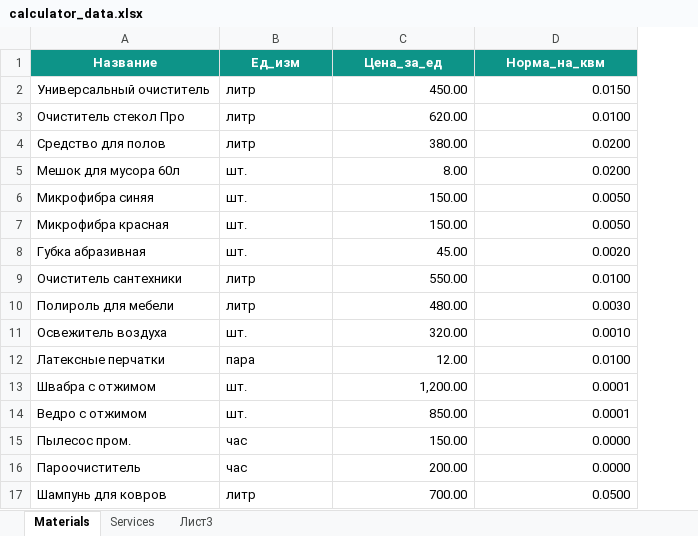
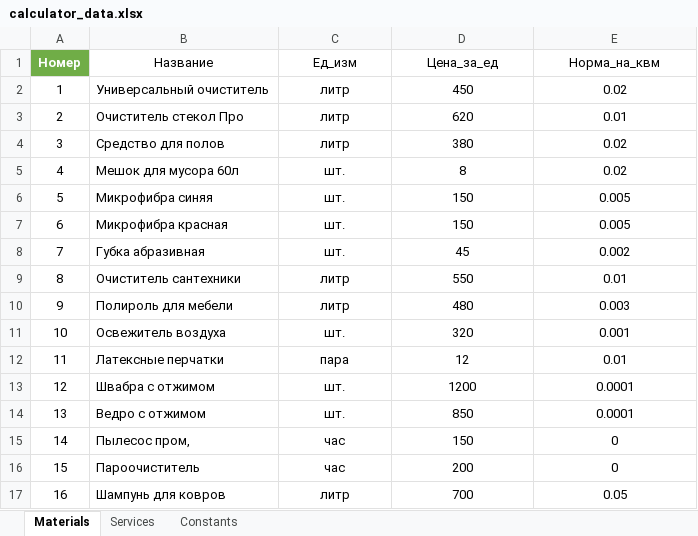
Before and after one commit to mariazolotaya797979code/FGIp05_calculator_cleaning, an Excel workbook: calculator_data.xlsx, sheet Materials, drawn as a sheet; only a part is shown; values as stored, in another font and other column widths than the file's, no borders; table styles not drawn; removed rows and columns are numbered as before the commit, all else as after; the diff covers the shown part only; the diff names each change by its address in the sheet, - before the commit and + after, or states it on an @@ line.

```diff
--- a/calculator_data.xlsx (sheet Materials)
+++ b/calculator_data.xlsx (sheet Materials)
-sheet tab: Лист3
+sheet tab: Constants
+column A (Номер), rows 2-14: 1 | 2 | 3 | 4 | 5 | 6 | 7 | 8 | 9 | 10 | 11 | 12 | 13; rows 16-17: 15 | 16
@@ B1:E1 fill: #0D9488 → none, bold: on → off, text colour: #FFFFFF → black @@
-C2:C14 alignment: left
+C2:C14 alignment: center
-D2 (Цена_за_ед): 450.00
+D2 (Цена_за_ед): 450
-D2:E14 alignment: right
+D2:E14 alignment: center
-E2 (Норма_на_квм): 0.0150
+E2 (Норма_на_квм): 0.02
-D3 (Цена_за_ед): 620.00
+D3 (Цена_за_ед): 620
-E3 (Норма_на_квм): 0.0100
+E3 (Норма_на_квм): 0.01
-D4 (Цена_за_ед): 380.00
+D4 (Цена_за_ед): 380
-E4:E5 (Норма_на_квм): 0.0200
+E4:E5 (Норма_на_квм): 0.02
-D5 (Цена_за_ед): 8.00
+D5 (Цена_за_ед): 8
-D6:D7 (Цена_за_ед): 150.00
+D6:D7 (Цена_за_ед): 150
-E6:E7 (Норма_на_квм): 0.0050
+E6:E7 (Норма_на_квм): 0.005
-D8 (Цена_за_ед): 45.00
+D8 (Цена_за_ед): 45
-E8 (Норма_на_квм): 0.0020
+E8 (Норма_на_квм): 0.002
-D9 (Цена_за_ед): 550.00
+D9 (Цена_за_ед): 550
-E9 (Норма_на_квм): 0.0100
+E9 (Норма_на_квм): 0.01
-D10 (Цена_за_ед): 480.00
+D10 (Цена_за_ед): 480
-E10 (Норма_на_квм): 0.0030
+E10 (Норма_на_квм): 0.003
-D11 (Цена_за_ед): 320.00
+D11 (Цена_за_ед): 320
-E11 (Норма_на_квм): 0.0010
+E11 (Норма_на_квм): 0.001
-D12 (Цена_за_ед): 12.00
+D12 (Цена_за_ед): 12
-E12 (Норма_на_квм): 0.0100
+E12 (Норма_на_квм): 0.01
-D13 (Цена_за_ед): 1,200.00
+D13 (Цена_за_ед): 1200
-D14 (Цена_за_ед): 850.00
+D14 (Цена_за_ед): 850
-row 15: Пылесос пром. | час | 150.00 | 0.0000
+row 15: 14 | Пылесос пром, | час | 150 | 0
-C16:C17 alignment: left
+C16:C17 alignment: center
-D16 (Цена_за_ед): 200.00
+D16 (Цена_за_ед): 200
-D16:E17 alignment: right
+D16:E17 alignment: center
-E16 (Норма_на_квм): 0.0000
+E16 (Норма_на_квм): 0
-D17 (Цена_за_ед): 700.00
+D17 (Цена_за_ед): 700
-E17 (Норма_на_квм): 0.0500
+E17 (Норма_на_квм): 0.05
```
Also changed, not shown: 45 edited cells and cell formats elsewhere in this sheet, sheet Services, sheet Constants, 17 other files.
